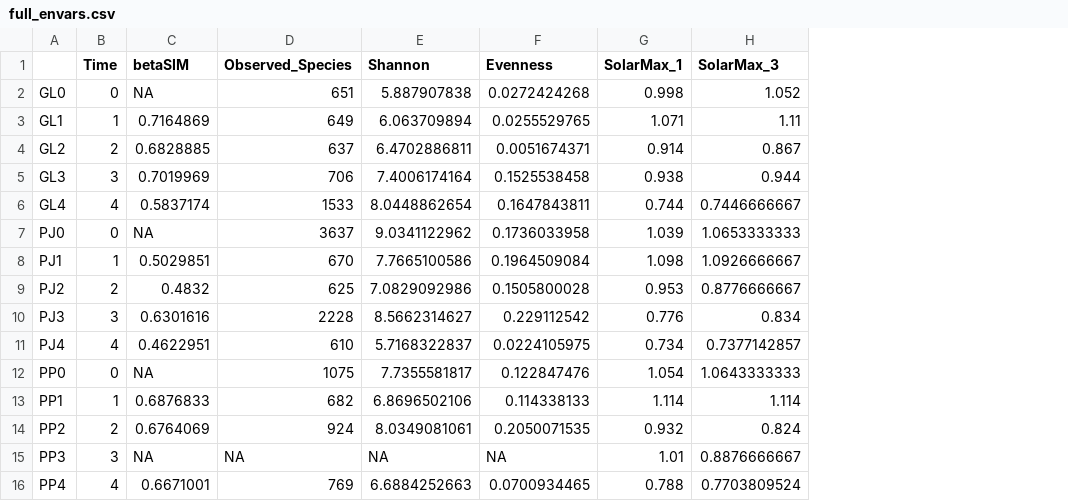
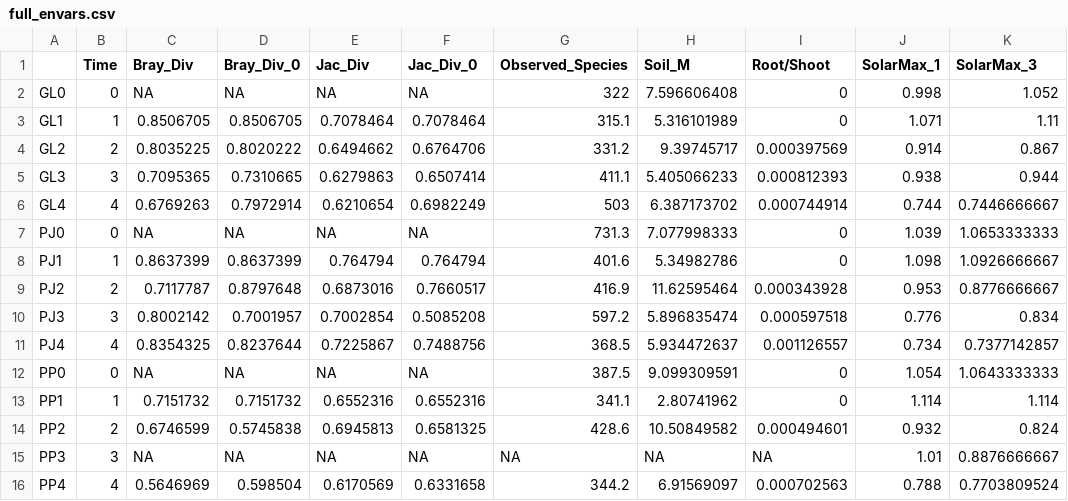
Before and after one commit to bo-maxwell-stevens/drunken-wight, a CSV file: full_envars.csv, drawn as a sheet; only a part is shown; removed rows and columns are numbered as before the commit, all else as after; the diff names each change by its address in the sheet, - before the commit and + after, or states it on an @@ line.

```diff
--- a/full_envars.csv
+++ b/full_envars.csv
+column D (Bray_Div_0), rows 2-16: NA | 0.8506705 | 0.8020222 | 0.7310665 | 0.7972914 | NA | 0.8637399 | 0.8797648 | 0.7001957 | 0.8237644 | NA | 0.7151732 | 0.5745838 | NA | 0.598504
+column E (Jac_Div), rows 2-16: NA | 0.7078464 | 0.6494662 | 0.6279863 | 0.6210654 | NA | 0.764794 | 0.6873016 | 0.7002854 | 0.7225867 | NA | 0.6552316 | 0.6945813 | NA | 0.6170569
+column F (Jac_Div_0), rows 2-16: NA | 0.7078464 | 0.6764706 | 0.6507414 | 0.6982249 | NA | 0.764794 | 0.7660517 | 0.5085208 | 0.7488756 | NA | 0.6552316 | 0.6581325 | NA | 0.6331658
-column E (Shannon), rows 2-16: 5.887907838 | 6.063709894 | 6.4702886811 | 7.4006174164 | 8.0448862654 | 9.0341122962 | 7.7665100586 | 7.0829092986 | 8.5662314627 | 5.7168322837 | 7.7355581817 | 6.8696502106 | 8.0349081061 | NA | 6.6884252663
-column F (Evenness), rows 2-16: 0.0272424268 | 0.0255529765 | 0.0051674371 | 0.1525538458 | 0.1647843811 | 0.1736033958 | 0.1964509084 | 0.1505800028 | 0.229112542 | 0.0224105975 | 0.122847476 | 0.114338133 | 0.2050071535 | NA | 0.0700934465
+column H (Soil_M), rows 2-16: 7.596606408 | 5.316101989 | 9.39745717 | 5.405066233 | 6.387173702 | 7.077998333 | 5.34982786 | 11.62595464 | 5.896835474 | 5.934472637 | 9.099309591 | 2.80741962 | 10.50849582 | NA | 6.91569097
+column I (Root/Shoot), rows 2-16: 0 | 0 | 0.000397569 | 0.000812393 | 0.000744914 | 0 | 0 | 0.000343928 | 0.000597518 | 0.001126557 | 0 | 0 | 0.000494601 | NA | 0.000702563
-C1: betaSIM
+C1: Bray_Div
-G2 (Observed_Species): 651
+G2 (Observed_Species): 322
-C3 (Bray_Div): 0.7164869
+C3 (Bray_Div): 0.8506705
-G3 (Observed_Species): 649
+G3 (Observed_Species): 315.1
-C4 (Bray_Div): 0.6828885
+C4 (Bray_Div): 0.8035225
-G4 (Observed_Species): 637
+G4 (Observed_Species): 331.2
-C5 (Bray_Div): 0.7019969
+C5 (Bray_Div): 0.7095365
-G5 (Observed_Species): 706
+G5 (Observed_Species): 411.1
-C6 (Bray_Div): 0.5837174
+C6 (Bray_Div): 0.6769263
-G6 (Observed_Species): 1533
+G6 (Observed_Species): 503
-G7 (Observed_Species): 3637
+G7 (Observed_Species): 731.3
-C8 (Bray_Div): 0.5029851
+C8 (Bray_Div): 0.8637399
-G8 (Observed_Species): 670
+G8 (Observed_Species): 401.6
-C9 (Bray_Div): 0.4832
+C9 (Bray_Div): 0.7117787
-G9 (Observed_Species): 625
+G9 (Observed_Species): 416.9
-C10 (Bray_Div): 0.6301616
+C10 (Bray_Div): 0.8002142
-G10 (Observed_Species): 2228
+G10 (Observed_Species): 597.2
-C11 (Bray_Div): 0.4622951
+C11 (Bray_Div): 0.8354325
-G11 (Observed_Species): 610
+G11 (Observed_Species): 368.5
-G12 (Observed_Species): 1075
+G12 (Observed_Species): 387.5
-C13 (Bray_Div): 0.6876833
+C13 (Bray_Div): 0.7151732
-G13 (Observed_Species): 682
+G13 (Observed_Species): 341.1
-C14 (Bray_Div): 0.6764069
+C14 (Bray_Div): 0.6746599
-G14 (Observed_Species): 924
+G14 (Observed_Species): 428.6
-C16 (Bray_Div): 0.6671001
+C16 (Bray_Div): 0.5646969
-G16 (Observed_Species): 769
+G16 (Observed_Species): 344.2
```
Also changed, not shown: 29 other files.
